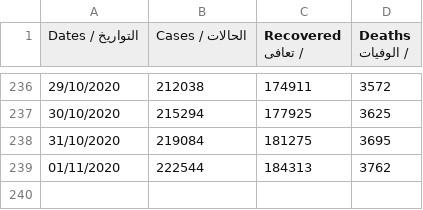
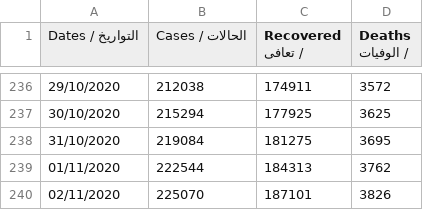
Before and after one commit to aboullaite/Covid19-MA, a CSV file: stats/MA-times_series.csv, drawn as a sheet; only a part is shown, gaps mark what is left out; the diff names each change by its address in the sheet, - before the commit and + after, or states it on an @@ line.

Commit message:
add latest data of 02/11 6pm

```diff
--- a/stats/MA-times_series.csv
+++ b/stats/MA-times_series.csv
+row 240: 02/11/2020 | 225070 | 187101 | 3826
```
Also changed, not shown: 2 other files.
